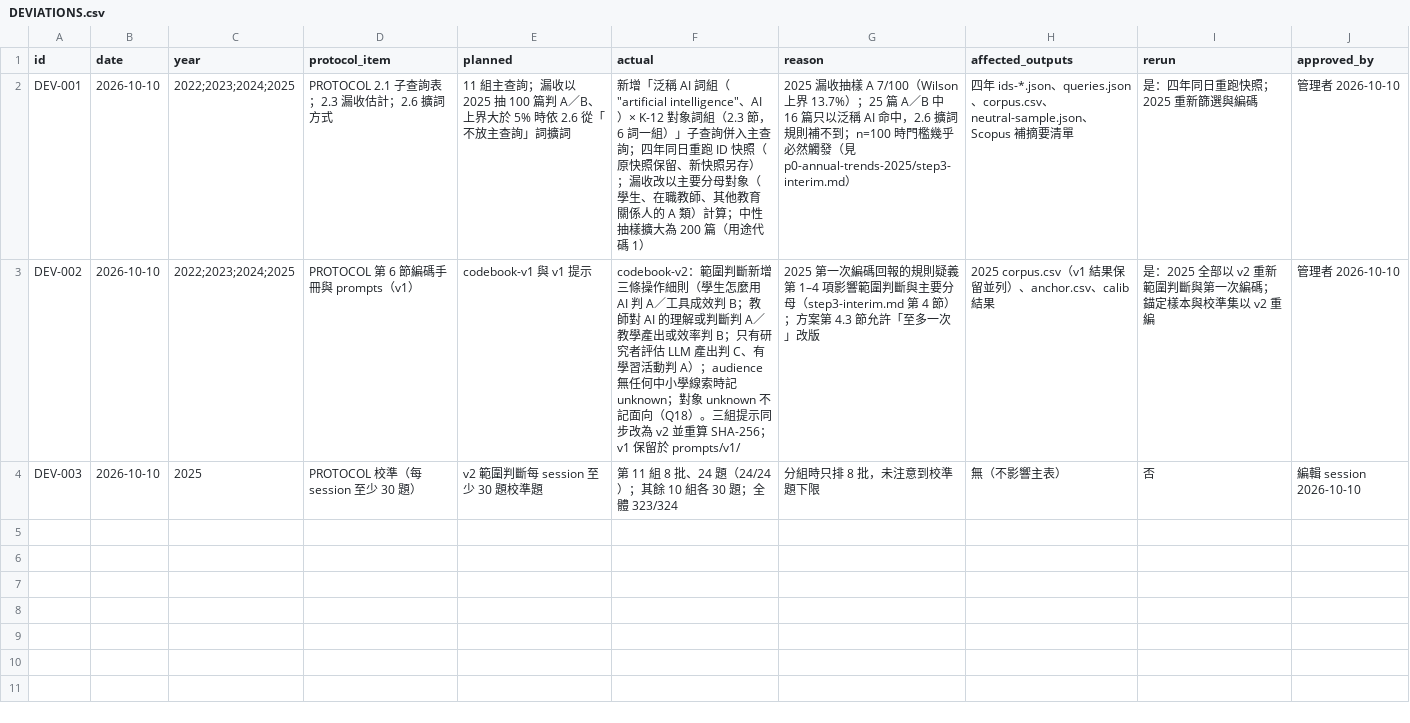
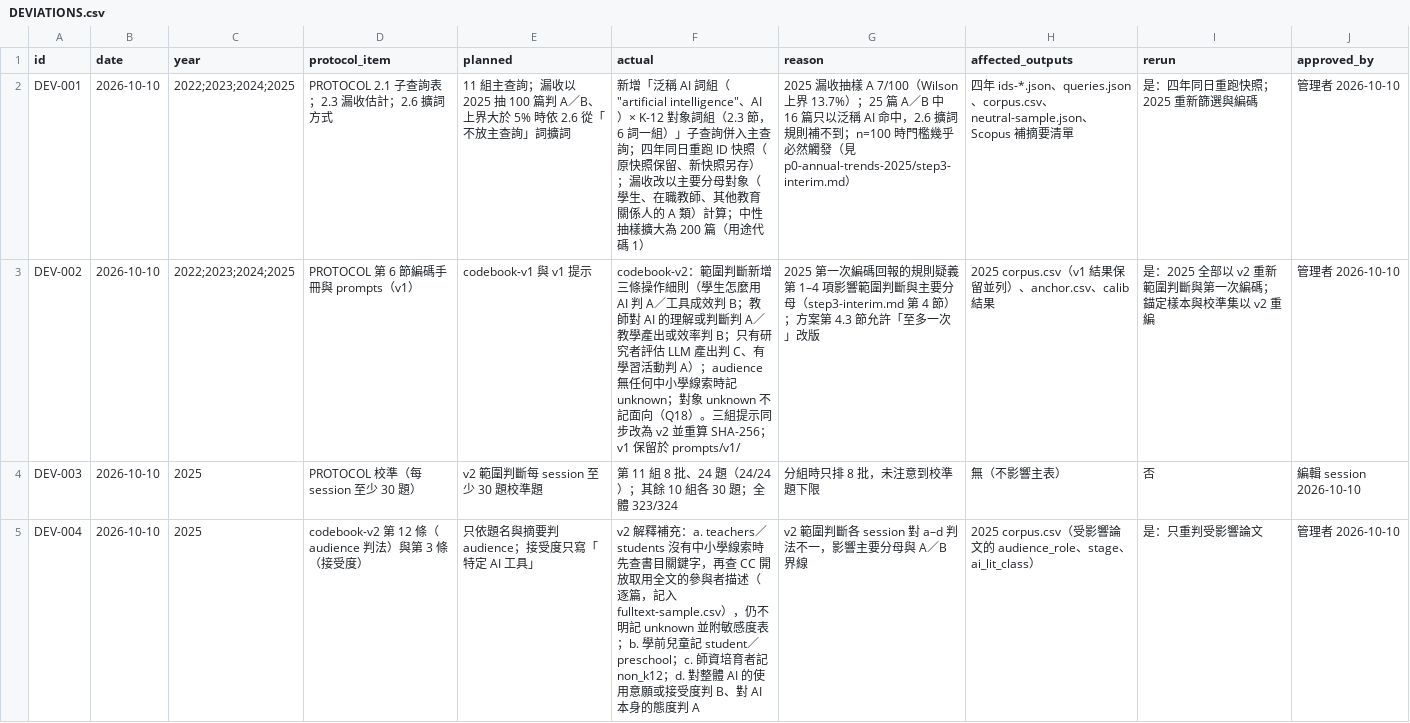
Before and after one commit to jhchenmooc/k12-ai-literacy-report, a CSV file: research/trend-corpus/DEVIATIONS.csv, drawn as a sheet.

```diff
--- a/research/trend-corpus/DEVIATIONS.csv
+++ b/research/trend-corpus/DEVIATIONS.csv
@@ -4 +4,2 @@ DEV-002,2026-10-10,2022;2023;2024;2025,PROTOCOL 第 6 節編碼手冊與 prompts
 DEV-003,2026-10-10,2025,PROTOCOL 校準（每 session 至少 30 題）,v2 範圍判斷每 session 至少 30 題校準題,第 11 組 8 批、24 題（24/24）；其餘 10 組各 30 題；全體 323/324,分組時只排 8 批，未注意到校準題下限,無（不影響主表）,否,編輯 session 2026-10-10
+DEV-004,2026-10-10,2025,codebook-v2 第 12 條（audience 判法）與第 3 條（接受度）,只依題名與摘要判 audience；接受度只寫「特定 AI 工具」,v2 解釋補充：a. teachers／students 沒有中小學線索時先查書目關鍵字，再查 CC 開放取用全文的參與者描述（逐篇，記入 fulltext-sample.csv），仍不明記 unknown 並附敏感度表；b. 學前兒童記 student／preschool；c. 師資培育者記 non_k12；d. 對整體 AI 的使用意願或接受度判 B、對 AI 本身的態度判 A,v2 範圍判斷各 session 對 a–d 判法不一，影響主要分母與 A／B 界線,2025 corpus.csv（受影響論文的 audience_role、stage、ai_lit_class）,是：只重判受影響論文,管理者 2026-10-10
```
Also changed, not shown: 1 other file.
